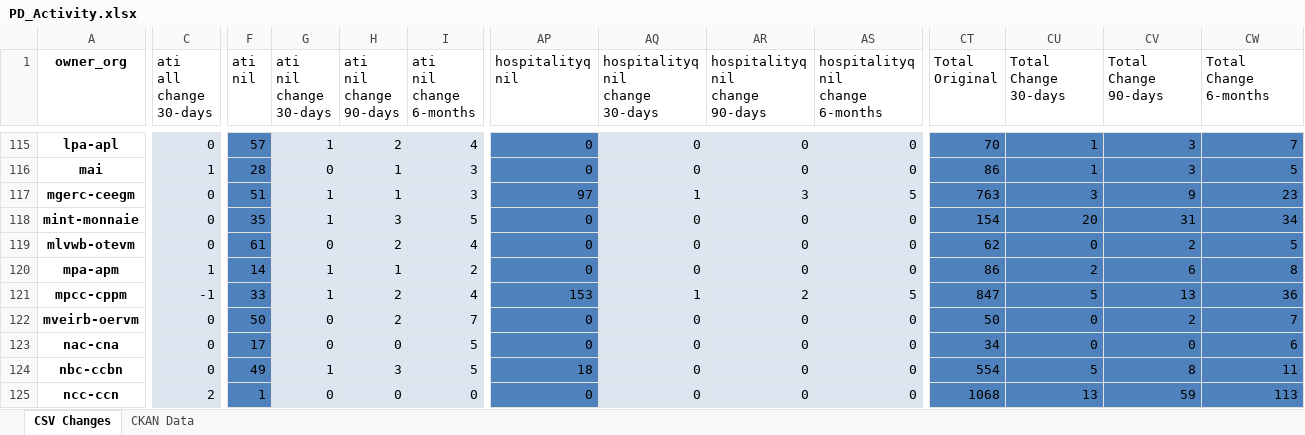
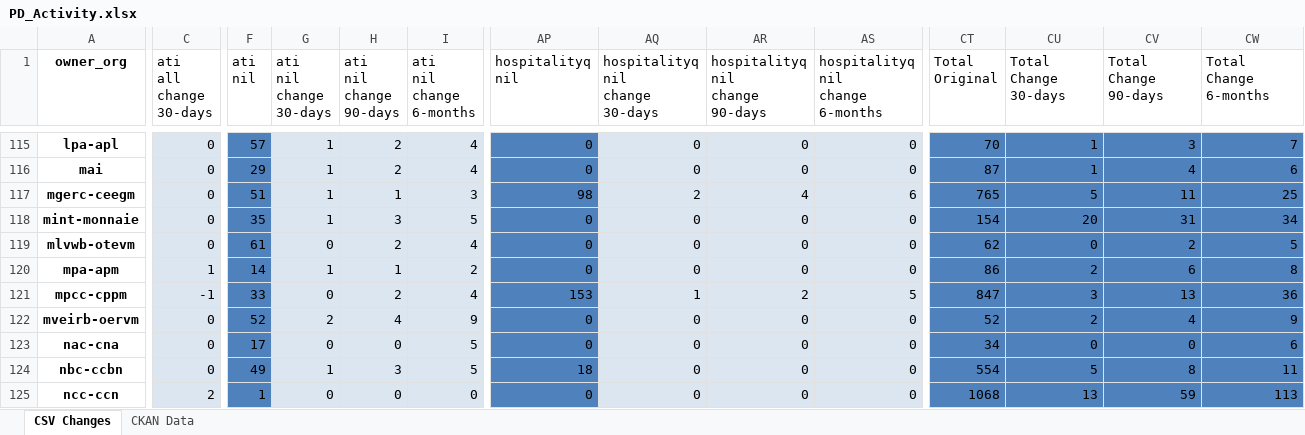
Before and after one commit to PatLittle/analytics-corporate-reporting, an Excel workbook: PD_CHANGES_RPT/PD_Activity.xlsx, sheet CSV Changes, drawn as a sheet; only a part is shown, gaps mark what is left out; values as stored, in another font and other column widths than the file's, no borders; the diff covers the shown part only; the diff names each change by its address in the sheet, - before the commit and + after, or states it on an @@ line.

```diff
--- a/PD_CHANGES_RPT/PD_Activity.xlsx (sheet CSV Changes)
+++ b/PD_CHANGES_RPT/PD_Activity.xlsx (sheet CSV Changes)
-C116 (ati all change 30-days): 1
+C116 (ati all change 30-days): 0
-F116 (ati nil): 28
+F116 (ati nil): 29
-G116 (ati nil change 30-days): 0
+G116 (ati nil change 30-days): 1
-H116 (ati nil change 90-days): 1
+H116 (ati nil change 90-days): 2
-I116 (ati nil change 6-months): 3
+I116 (ati nil change 6-months): 4
-CT116 (Total Original): 86
+CT116 (Total Original): 87
-CV116 (Total Change 90-days): 3
+CV116 (Total Change 90-days): 4
-CW116 (Total Change 6-months): 5
+CW116 (Total Change 6-months): 6
-AP117 (hospitalityq nil): 97
+AP117 (hospitalityq nil): 98
-AQ117 (hospitalityq nil change 30-days): 1
+AQ117 (hospitalityq nil change 30-days): 2
-AR117 (hospitalityq nil change 90-days): 3
+AR117 (hospitalityq nil change 90-days): 4
-AS117 (hospitalityq nil change 6-months): 5
+AS117 (hospitalityq nil change 6-months): 6
-CT117 (Total Original): 763
+CT117 (Total Original): 765
-CU117 (Total Change 30-days): 3
+CU117 (Total Change 30-days): 5
-CV117 (Total Change 90-days): 9
+CV117 (Total Change 90-days): 11
-CW117 (Total Change 6-months): 23
+CW117 (Total Change 6-months): 25
-G121 (ati nil change 30-days): 1
+G121 (ati nil change 30-days): 0
-CU121 (Total Change 30-days): 5
+CU121 (Total Change 30-days): 3
-F122 (ati nil): 50
+F122 (ati nil): 52
-G122 (ati nil change 30-days): 0
+G122 (ati nil change 30-days): 2
-H122 (ati nil change 90-days): 2
+H122 (ati nil change 90-days): 4
-I122 (ati nil change 6-months): 7
+I122 (ati nil change 6-months): 9
-CT122 (Total Original): 50
+CT122 (Total Original): 52
-CU122 (Total Change 30-days): 0
+CU122 (Total Change 30-days): 2
-CV122 (Total Change 90-days): 2
+CV122 (Total Change 90-days): 4
-CW122 (Total Change 6-months): 7
+CW122 (Total Change 6-months): 9
```
Also changed, not shown: 453 edited cells elsewhere in this sheet, sheet CKAN Data, 2 other files.
